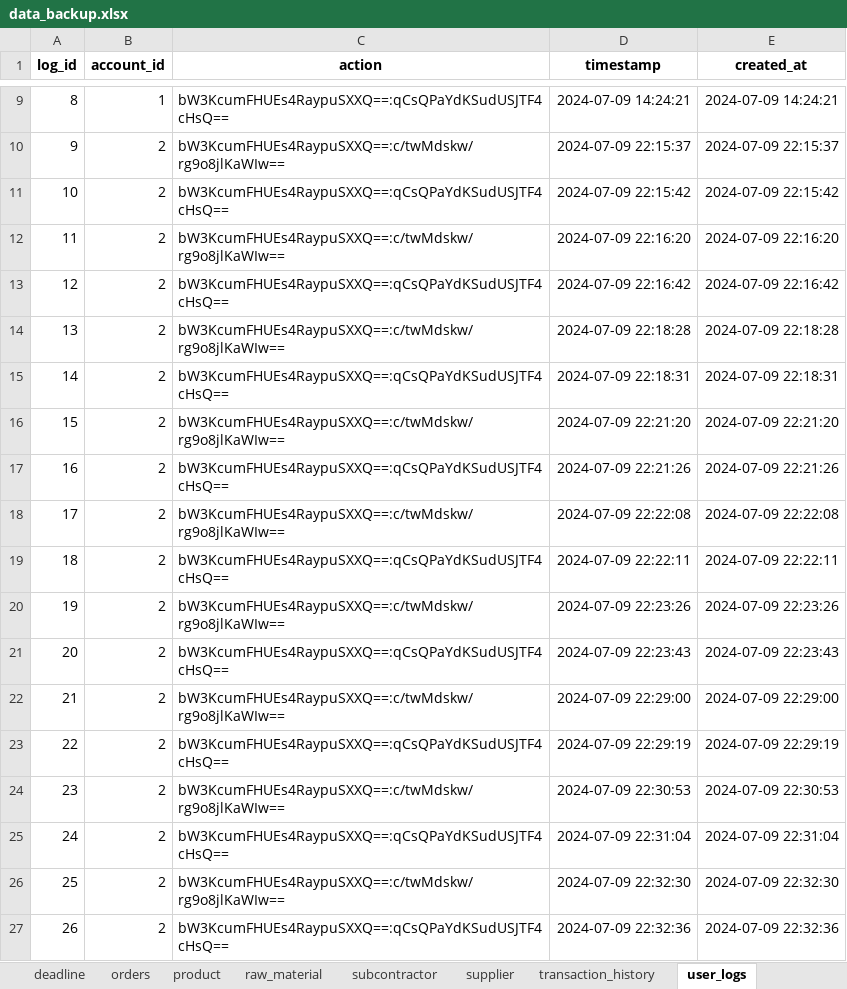
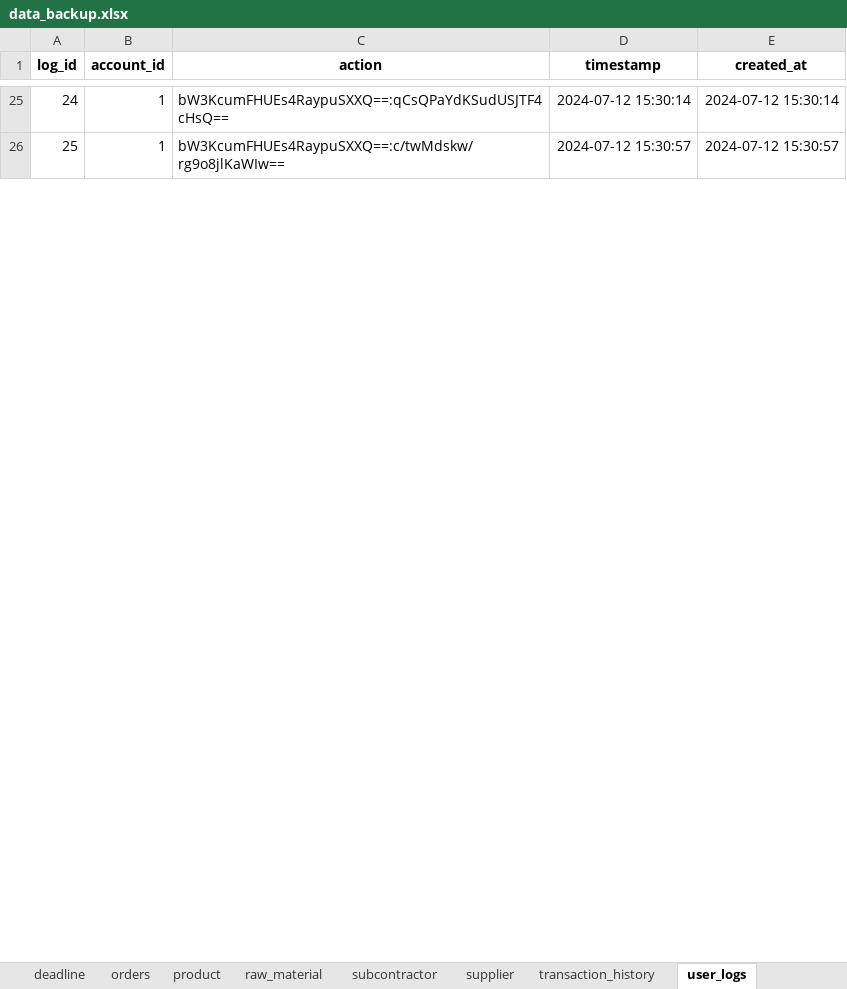
Before and after one commit to yaJ17/SoftwareEngineering2, an Excel workbook: Backup/Manual/data_backup.xlsx, sheet user_logs, drawn as a sheet; only a part is shown, gaps mark what is left out; values as stored, in another font and other column widths than the file's, no borders; removed rows and columns are numbered as before the commit, all else as after; the diff covers the shown part only; the diff names each change by its address in the sheet, - before the commit and + after, or states it on an @@ line.

```diff
--- a/Backup/Manual/data_backup.xlsx (sheet user_logs)
+++ b/Backup/Manual/data_backup.xlsx (sheet user_logs)
@@ column A (log_id) renumbered between rows 7 and 26 @@
-D25 (timestamp): 2024-07-09 14:24:21
+D25 (timestamp): 2024-07-12 15:30:14
-E25 (created_at): 2024-07-09 14:24:21
+E25 (created_at): 2024-07-12 15:30:14
-B26 (account_id): 2
+B26 (account_id): 1
-D26 (timestamp): 2024-07-09 22:15:37
+D26 (timestamp): 2024-07-12 15:30:57
-E26 (created_at): 2024-07-09 22:15:37
+E26 (created_at): 2024-07-12 15:30:57
-row 11: 10 | 2 | bW3KcumFHUEs4RaypuSXXQ==:qCsQPaYdKSudUSJTF4cHsQ== | 2024-07-09 22:15:42 | 2024-07-09 22:15:42
-row 12: 11 | 2 | bW3KcumFHUEs4RaypuSXXQ==:c/twMdskw/rg9o8jlKaWIw== | 2024-07-09 22:16:20 | 2024-07-09 22:16:20
-row 13: 12 | 2 | bW3KcumFHUEs4RaypuSXXQ==:qCsQPaYdKSudUSJTF4cHsQ== | 2024-07-09 22:16:42 | 2024-07-09 22:16:42
-row 14: 13 | 2 | bW3KcumFHUEs4RaypuSXXQ==:c/twMdskw/rg9o8jlKaWIw== | 2024-07-09 22:18:28 | 2024-07-09 22:18:28
-row 15: 14 | 2 | bW3KcumFHUEs4RaypuSXXQ==:qCsQPaYdKSudUSJTF4cHsQ== | 2024-07-09 22:18:31 | 2024-07-09 22:18:31
-row 16: 15 | 2 | bW3KcumFHUEs4RaypuSXXQ==:c/twMdskw/rg9o8jlKaWIw== | 2024-07-09 22:21:20 | 2024-07-09 22:21:20
-row 17: 16 | 2 | bW3KcumFHUEs4RaypuSXXQ==:qCsQPaYdKSudUSJTF4cHsQ== | 2024-07-09 22:21:26 | 2024-07-09 22:21:26
-row 18: 17 | 2 | bW3KcumFHUEs4RaypuSXXQ==:c/twMdskw/rg9o8jlKaWIw== | 2024-07-09 22:22:08 | 2024-07-09 22:22:08
-row 19: 18 | 2 | bW3KcumFHUEs4RaypuSXXQ==:qCsQPaYdKSudUSJTF4cHsQ== | 2024-07-09 22:22:11 | 2024-07-09 22:22:11
-row 20: 19 | 2 | bW3KcumFHUEs4RaypuSXXQ==:c/twMdskw/rg9o8jlKaWIw== | 2024-07-09 22:23:26 | 2024-07-09 22:23:26
-row 21: 20 | 2 | bW3KcumFHUEs4RaypuSXXQ==:qCsQPaYdKSudUSJTF4cHsQ== | 2024-07-09 22:23:43 | 2024-07-09 22:23:43
-row 22: 21 | 2 | bW3KcumFHUEs4RaypuSXXQ==:c/twMdskw/rg9o8jlKaWIw== | 2024-07-09 22:29:00 | 2024-07-09 22:29:00
-row 23: 22 | 2 | bW3KcumFHUEs4RaypuSXXQ==:qCsQPaYdKSudUSJTF4cHsQ== | 2024-07-09 22:29:19 | 2024-07-09 22:29:19
-row 24: 23 | 2 | bW3KcumFHUEs4RaypuSXXQ==:c/twMdskw/rg9o8jlKaWIw== | 2024-07-09 22:30:53 | 2024-07-09 22:30:53
-row 25: 24 | 2 | bW3KcumFHUEs4RaypuSXXQ==:qCsQPaYdKSudUSJTF4cHsQ== | 2024-07-09 22:31:04 | 2024-07-09 22:31:04
-row 26: 25 | 2 | bW3KcumFHUEs4RaypuSXXQ==:c/twMdskw/rg9o8jlKaWIw== | 2024-07-09 22:32:30 | 2024-07-09 22:32:30
-row 27: 26 | 2 | bW3KcumFHUEs4RaypuSXXQ==:qCsQPaYdKSudUSJTF4cHsQ== | 2024-07-09 22:32:36 | 2024-07-09 22:32:36
```
Also changed, not shown: 21 added rows, 35 removed rows and 12 edited cells elsewhere in this sheet, sheet transaction_history, sheet orders, sheet deadline, sheet client, sheet accounts, sheet supplier, 4 more sheets, 20 other files.
